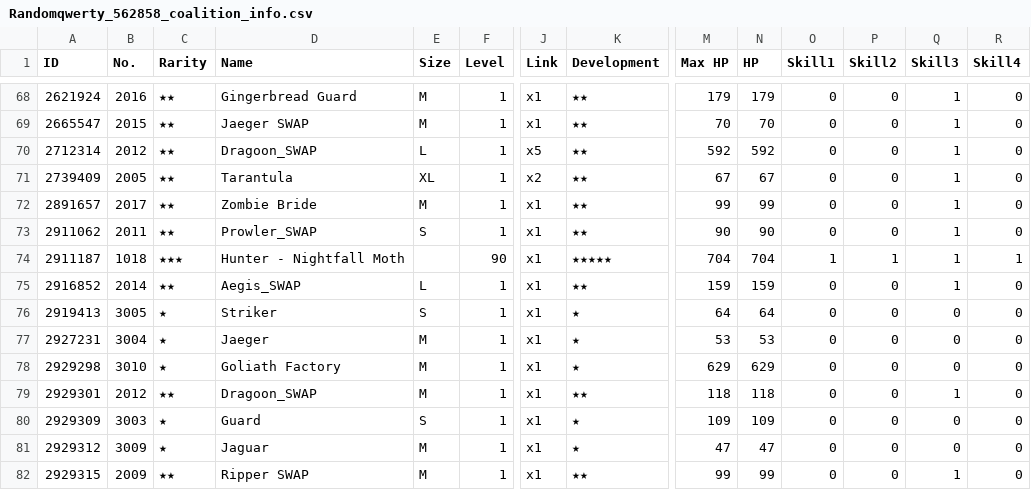
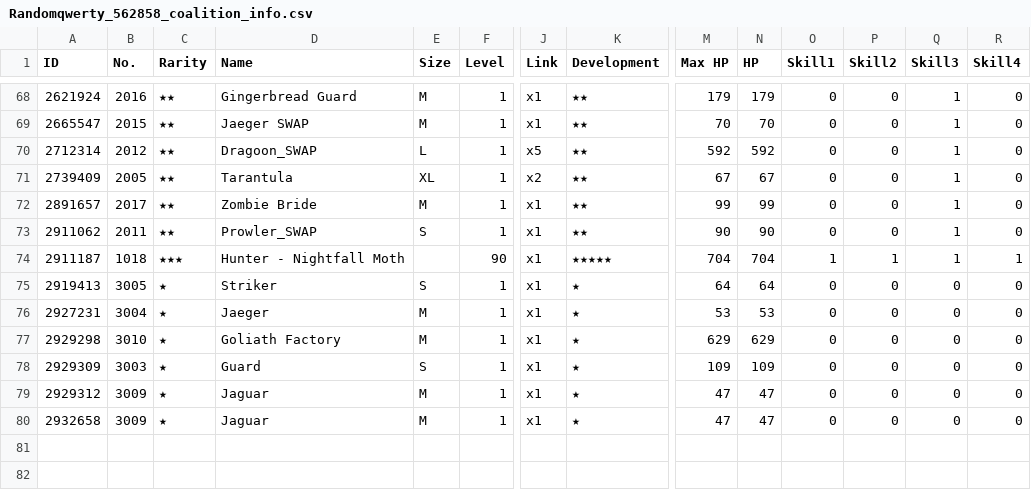
Before and after one commit to randomqwerty/randomqwerty_gfl, a CSV file: Randomqwerty_562858_coalition_info.csv, drawn as a sheet; only a part is shown, gaps mark what is left out; removed rows and columns are numbered as before the commit, all else as after; rows hold the shown columns only; the diff names each change by its address in the sheet, - before the commit and + after, or states it on an @@ line.

```diff
--- a/Randomqwerty_562858_coalition_info.csv
+++ b/Randomqwerty_562858_coalition_info.csv
-row 75: 2916852 | 2014 | ★★ | Aegis_SWAP | L | 1 | x1 | ★★ | 159 | 159 | 0 | 0 | 1 | 0
-row 79: 2929301 | 2012 | ★★ | Dragoon_SWAP | M | 1 | x1 | ★★ | 118 | 118 | 0 | 0 | 1 | 0
-A80 (ID): 2929315
+A80 (ID): 2932658
-B80 (No.): 2009
+B80 (No.): 3009
-C80 (Rarity): ★★
+C80 (Rarity): ★
-D80 (Name): Ripper SWAP
+D80 (Name): Jaguar
-K80 (Development): ★★
+K80 (Development): ★
-M80 (Max HP): 99
+M80 (Max HP): 47
-N80 (HP): 99
+N80 (HP): 47
-Q80 (Skill3): 1
+Q80 (Skill3): 0
```
Also changed, not shown: 9 other files.
